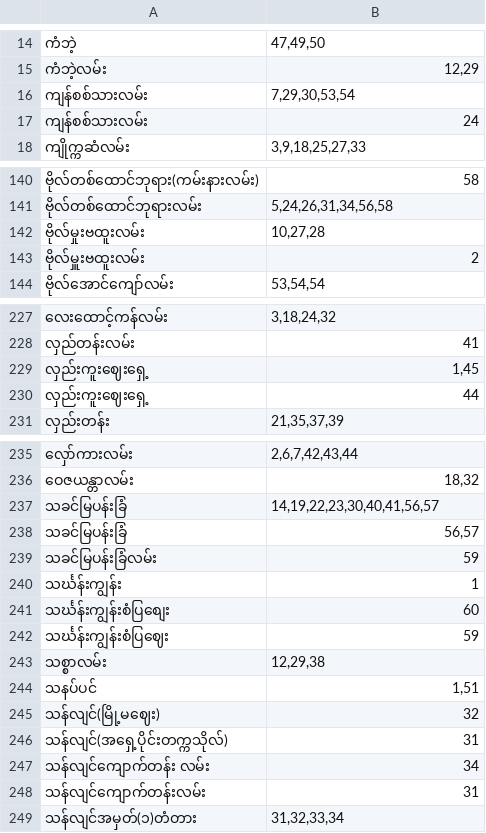
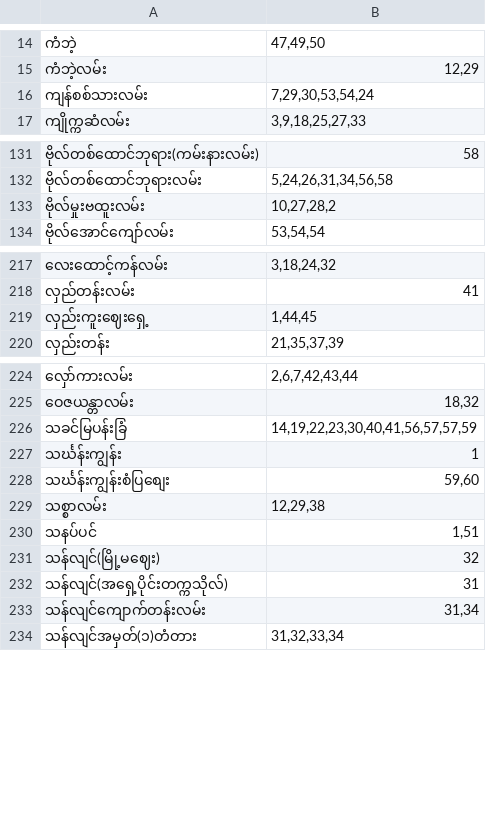
Before and after one commit to ye-lin-aung/Yangon-Bus-Data, a CSV file: bus_stop/bus_stop.csv, drawn as a sheet; only a part is shown, gaps mark what is left out; the diff covers the shown part only.

```diff
--- a/bus_stop/bus_stop.csv
+++ b/bus_stop/bus_stop.csv
@@ -15,4 +15,3 @@
 "ကံဘဲ့လမ်း","12,29"
-"ကျန်စစ်သားလမ်း","7,29,30,53,54"
-"ကျန်စစ်သားလမ်း","24"
+"ကျန်စစ်သားလမ်း","7,29,30,53,54,24"
 "ကျိုက္ကဆံလမ်း","3,9,18,25,27,33"
@@ -141,4 +132,3 @@
 "ဗိုလ်တစ်ထောင်ဘုရားလမ်း","5,24,26,31,34,56,58"
-"ဗိုလ်မှုးဗထူးလမ်း","10,27,28"
-"ဗိုလ်မှူးဗထူးလမ်း","2"
+"ဗိုလ်မှုးဗထူးလမ်း","10,27,28,2"
 "ဗိုလ်အောင်ကျော်လမ်း","53,54,54"
@@ -228,4 +218,3 @@
 "လှည်တန်းလမ်း","41"
-"လှည်းကူးဈေးရှေ့","1,45"
-"လှည်းကူးဈေးရှေ့","44"
+"လှည်းကူးဈေးရှေ့","1,44,45"
 "လှည်းတန်း","21,35,37,39"
@@ -236,8 +225,5 @@
 "ဝေဇယန္တာလမ်း","18,32"
-"သခင်မြပန်းခြံ","14,19,22,23,30,40,41,56,57"
-"သခင်မြပန်းခြံ","56,57"
-"သခင်မြပန်းခြံလမ်း","59"
+"သခင်မြပန်းခြံ","14,19,22,23,30,40,41,56,57,57,59"
 "သင်္ဃန်းကျွန်း","1"
-"သင်္ဃန်းကျွန်းစံပြစျေး","60"
-"သင်္ဃန်းကျွန်းစံပြဈေး","59"
+"သင်္ဃန်းကျွန်းစံပြစျေး","59,60"
 "သစ္စာလမ်း","12,29,38"
@@ -246,4 +232,3 @@
 "သန်လျင်(အရှေ့ပိုင်းတက္ကသိုလ်)","31"
-"သန်လျင်ကျောက်တန်း လမ်း","34"
-"သန်လျင်ကျောက်တန်းလမ်း","31"
+"သန်လျင်ကျောက်တန်းလမ်း","31,34"
 "သန်လျင်အမှတ်(၁)တံတား","31,32,33,34"
```
Also changed, not shown: 10 removed rows and 8 edited cells elsewhere in this file.
